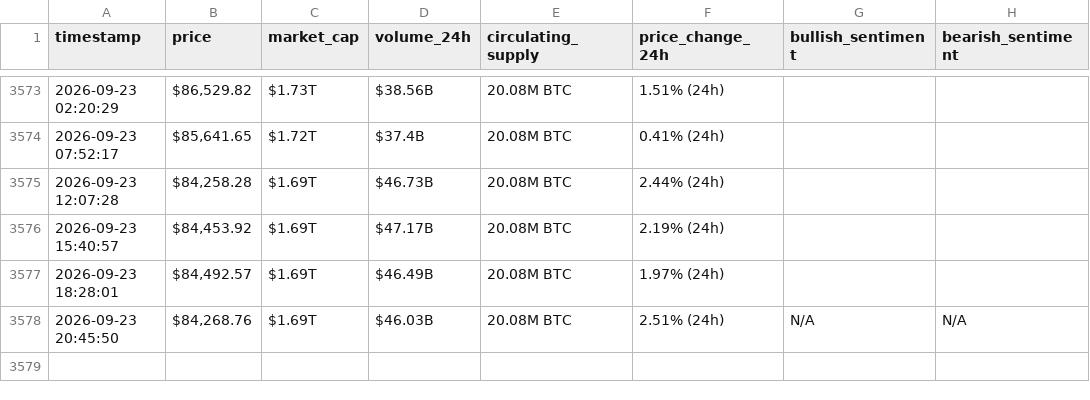
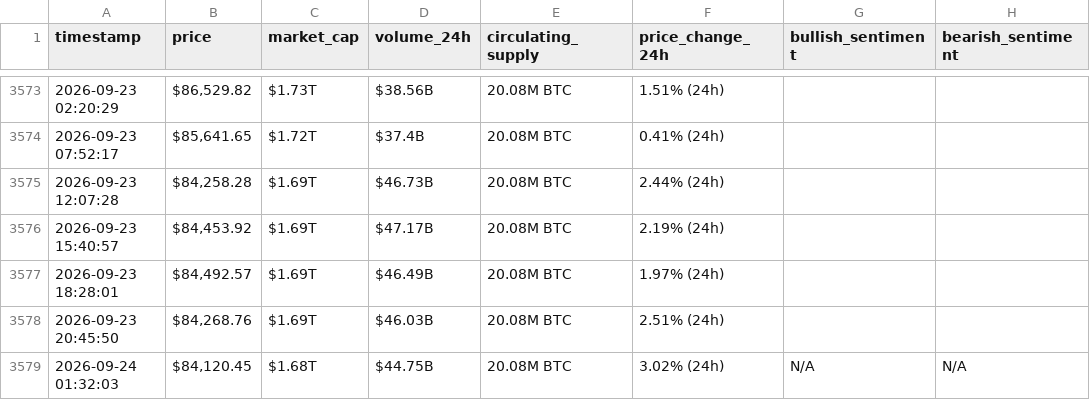
Before and after one commit to Ezzo2004/webscraping-automation, a CSV file: bitcoin_hourly_data.csv, drawn as a sheet; only a part is shown, gaps mark what is left out.

```diff
--- a/bitcoin_hourly_data.csv
+++ b/bitcoin_hourly_data.csv
@@ -3577,2 +3577,3 @@ timestamp,price,market_cap,volume_24h,circulating_supply,price_change_24h,bullis
 2026-09-23 18:28:01,"$84,492.57",$1.69T,$46.49B,20.08M BTC,1.97% (24h),,
-2026-09-23 20:45:50,"$84,268.76",$1.69T,$46.03B,20.08M BTC,2.51% (24h),N/A,N/A
+2026-09-23 20:45:50,"$84,268.76",$1.69T,$46.03B,20.08M BTC,2.51% (24h),,
+2026-09-24 01:32:03,"$84,120.45",$1.68T,$44.75B,20.08M BTC,3.02% (24h),N/A,N/A
```
